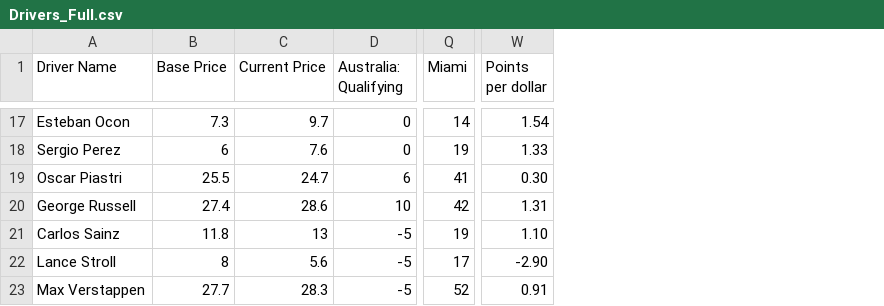
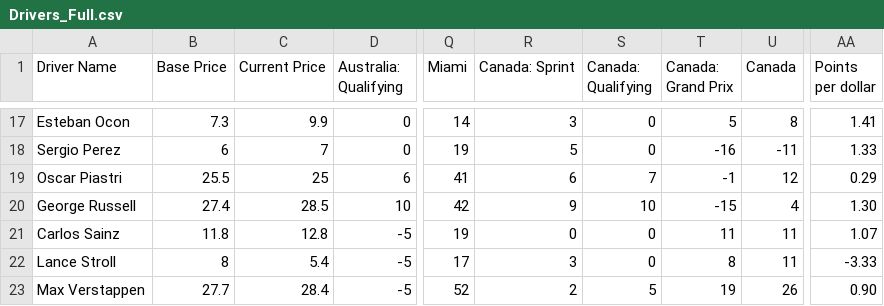
Before and after one commit to AelinaXY/F1-Point-Calc, a CSV file: src/main/resources/Drivers_Full.csv, drawn as a sheet; only a part is shown, gaps mark what is left out; addresses are those after the commit; the diff covers the shown part only; the diff names each change by its address in the sheet, - before the commit and + after, or states it on an @@ line.

Commit message:
Add Canada stats

```diff
--- a/src/main/resources/Drivers_Full.csv
+++ b/src/main/resources/Drivers_Full.csv
+column R (Canada: Sprint), rows 17-23: 3 | 5 | 6 | 9 | 0 | 3 | 2
+column S (Canada: Qualifying), rows 17-23: 0 | 0 | 7 | 10 | 0 | 0 | 5
+column T (Canada: Grand Prix), rows 17-23: 5 | -16 | -1 | -15 | 11 | 8 | 19
+column U (Canada), rows 17-23: 8 | -11 | 12 | 4 | 11 | 11 | 26
-C17 (Current Price): 9.7
+C17 (Current Price): 9.9
-AA17 (Points per dollar): 1.54
+AA17 (Points per dollar): 1.41
-C18 (Current Price): 7.6
+C18 (Current Price): 7
-C19 (Current Price): 24.7
+C19 (Current Price): 25
-AA19 (Points per dollar): 0.30
+AA19 (Points per dollar): 0.29
-C20 (Current Price): 28.6
+C20 (Current Price): 28.5
-AA20 (Points per dollar): 1.31
+AA20 (Points per dollar): 1.30
-C21 (Current Price): 13
+C21 (Current Price): 12.8
-AA21 (Points per dollar): 1.10
+AA21 (Points per dollar): 1.07
-C22 (Current Price): 5.6
+C22 (Current Price): 5.4
-AA22 (Points per dollar): -2.90
+AA22 (Points per dollar): -3.33
-C23 (Current Price): 28.3
+C23 (Current Price): 28.4
-AA23 (Points per dollar): 0.91
+AA23 (Points per dollar): 0.90
```
Also changed, not shown: 28 edited cells elsewhere in this file, src/main/resources/Teams_Full.csv.
